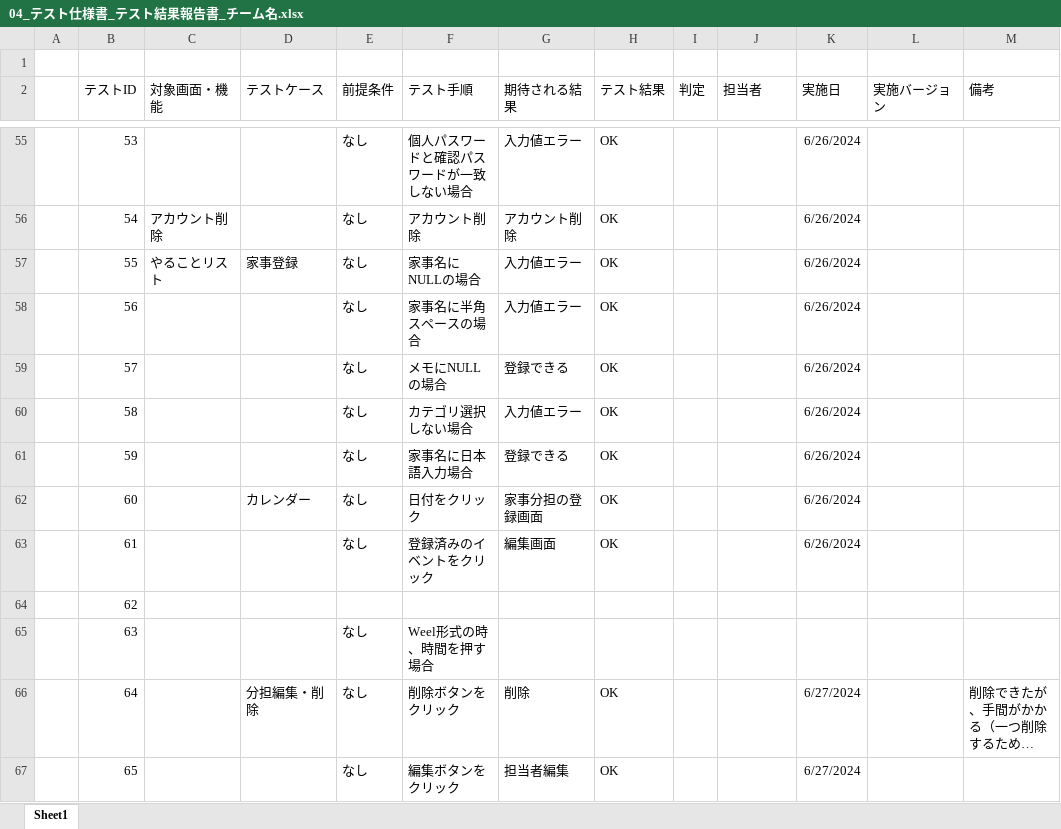
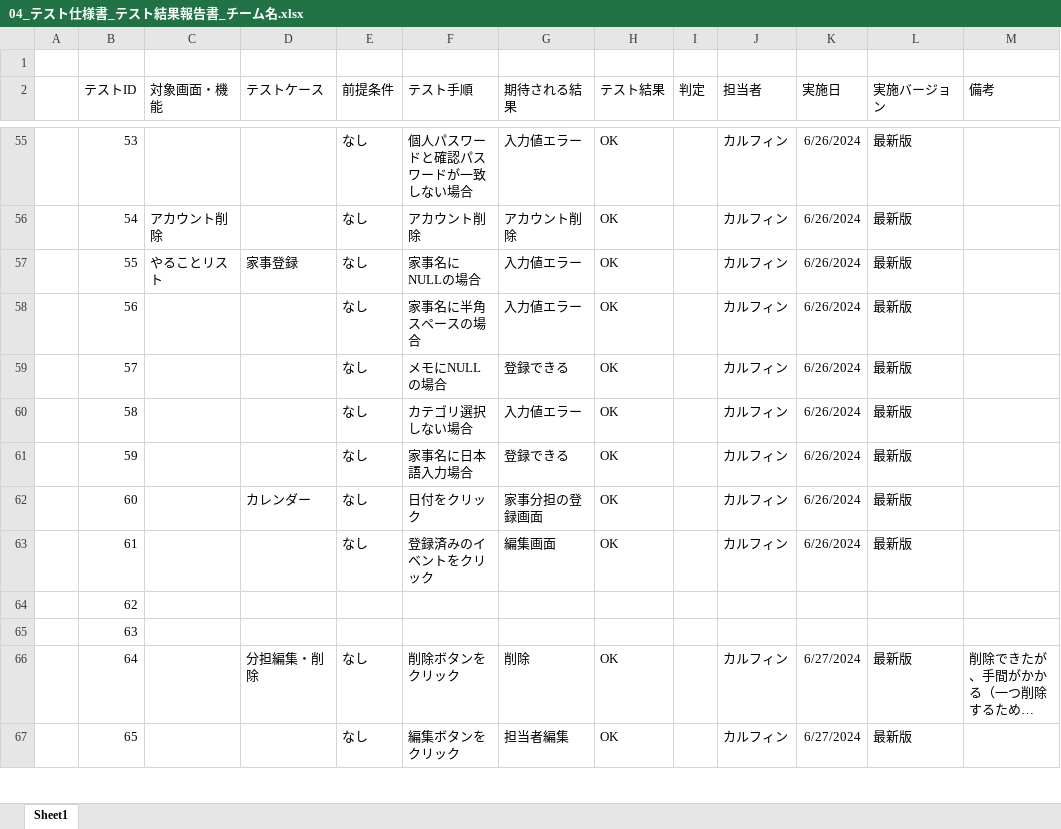
Before and after one commit to plusdojo2024/A3, an Excel workbook: doc/04_その他/PlusDojo6月作成ドキュメントテンプレート/04_テスト仕様書_テスト結果報告書_チーム名.xlsx, sheet Sheet1, drawn as a sheet; only a part is shown, gaps mark what is left out; long unchanged cells end in …; values as stored, in another font and other column widths than the file's, no borders; the diff covers the shown part only; the diff names each change by its address in the sheet, - before the commit and + after, or states it on an @@ line.

```diff
--- a/doc/04_その他/PlusDojo6月作成ドキュメントテンプレート/04_テスト仕様書_テスト結果報告書_チーム名.xlsx (sheet Sheet1)
+++ b/doc/04_その他/PlusDojo6月作成ドキュメントテンプレート/04_テスト仕様書_テスト結果報告書_チーム名.xlsx (sheet Sheet1)
-J55:J63 (担当者): (empty)
+J55:J63 (担当者): カルフィン
-L55:L63 (実施バージョン): (empty)
+L55:L63 (実施バージョン): 最新版
-E65 (前提条件): なし
+E65 (前提条件): (empty)
-F65 (テスト手順): Weel形式の時、時間を押す場合
+F65 (テスト手順): (empty)
-J66:J67 (担当者): (empty)
+J66:J67 (担当者): カルフィン
-L66:L67 (実施バージョン): (empty)
+L66:L67 (実施バージョン): 最新版
```
Also changed, not shown: 165 edited cells elsewhere in this sheet.
